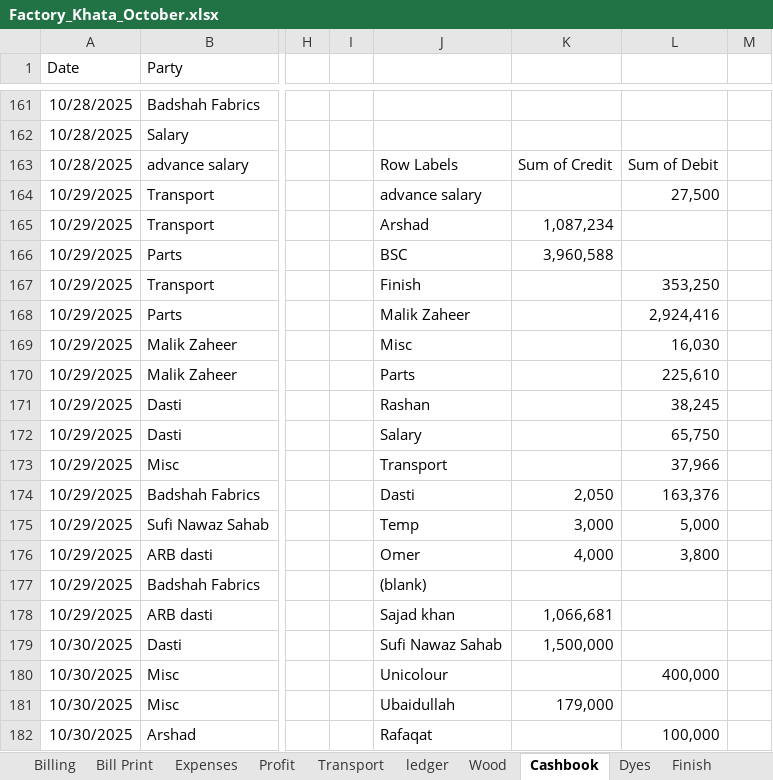
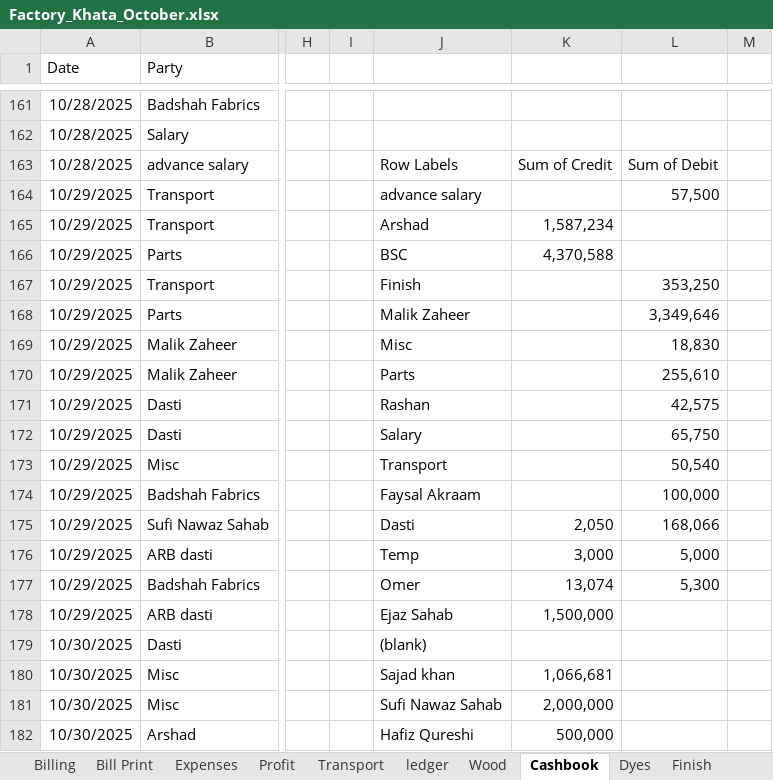
Before and after one commit to omerrazzaq4/AlHamd_Oct, an Excel workbook: Factory_Khata_October.xlsx, sheet Cashbook, drawn as a sheet; only a part is shown, gaps mark what is left out; values as stored, in another font and other column widths than the file's, no borders; charts and pictures and table styles not drawn; the diff covers the shown part only; the diff names each change by its address in the sheet, - before the commit and + after, or states it on an @@ line.

```diff
--- a/Factory_Khata_October.xlsx (sheet Cashbook)
+++ b/Factory_Khata_October.xlsx (sheet Cashbook)
-L164: 27,500
+L164: 57,500
-K165: 1,087,234
+K165: 1,587,234
-K166: 3,960,588
+K166: 4,370,588
-L168: 2,924,416
+L168: 3,349,646
-L169: 16,030
+L169: 18,830
-L170: 225,610
+L170: 255,610
-L171: 38,245
+L171: 42,575
-L173: 37,966
+L173: 50,540
-J174: Dasti
+J174: Faysal Akraam
-K174: 2,050
+K174: (empty)
-L174: 163,376
+L174: 100,000
-J175: Temp
+J175: Dasti
-K175: 3,000
+K175: 2,050
-L175: 5,000
+L175: 168,066
-J176: Omer
+J176: Temp
-K176: 4,000
+K176: 3,000
-L176: 3,800
+L176: 5,000
-J177: (blank)
+J177: Omer
-K177: (empty)
+K177: 13,074
-L177: (empty)
+L177: 5,300
-J178: Sajad khan
+J178: Ejaz Sahab
-K178: 1,066,681
+K178: 1,500,000
-J179: Sufi Nawaz Sahab
+J179: (blank)
-K179: 1,500,000
+K179: (empty)
-J180: Unicolour
+J180: Sajad khan
-K180: (empty)
+K180: 1,066,681
-L180: 400,000
+L180: (empty)
-J181: Ubaidullah
+J181: Sufi Nawaz Sahab
-K181: 179,000
+K181: 2,000,000
-J182: Rafaqat
+J182: Hafiz Qureshi
-K182: (empty)
+K182: 500,000
-L182: 100,000
+L182: (empty)
```
Also changed, not shown: 24 added rows, 65 edited cells and cell formats elsewhere in this sheet, sheet ledger, sheet Billing, sheet pivot, sheet Dyes, sheet Wood, sheet Profit, 3 more sheets, formulas that keep their value, charts or pictures.
